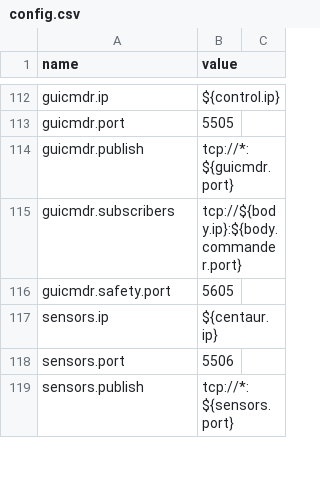
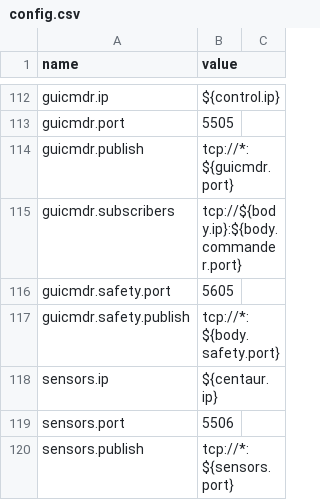
Before and after one commit to wmacevoy/grit, a CSV file: setup/config.csv, drawn as a sheet; only a part is shown, gaps mark what is left out.

Commit message:
- in setup
Former-commit-id: 0c5e739c3291e683e0850253ecc3f803439389d2

```diff
--- a/setup/config.csv
+++ b/setup/config.csv
@@ -116,2 +116,3 @@ guicmdr.subscribers,"tcp://${body.ip}:${body.commander.port}"
 guicmdr.safety.port,5605
+guicmdr.safety.publish,"tcp://*:${body.safety.port}"
 sensors.ip,"${centaur.ip}"
```
